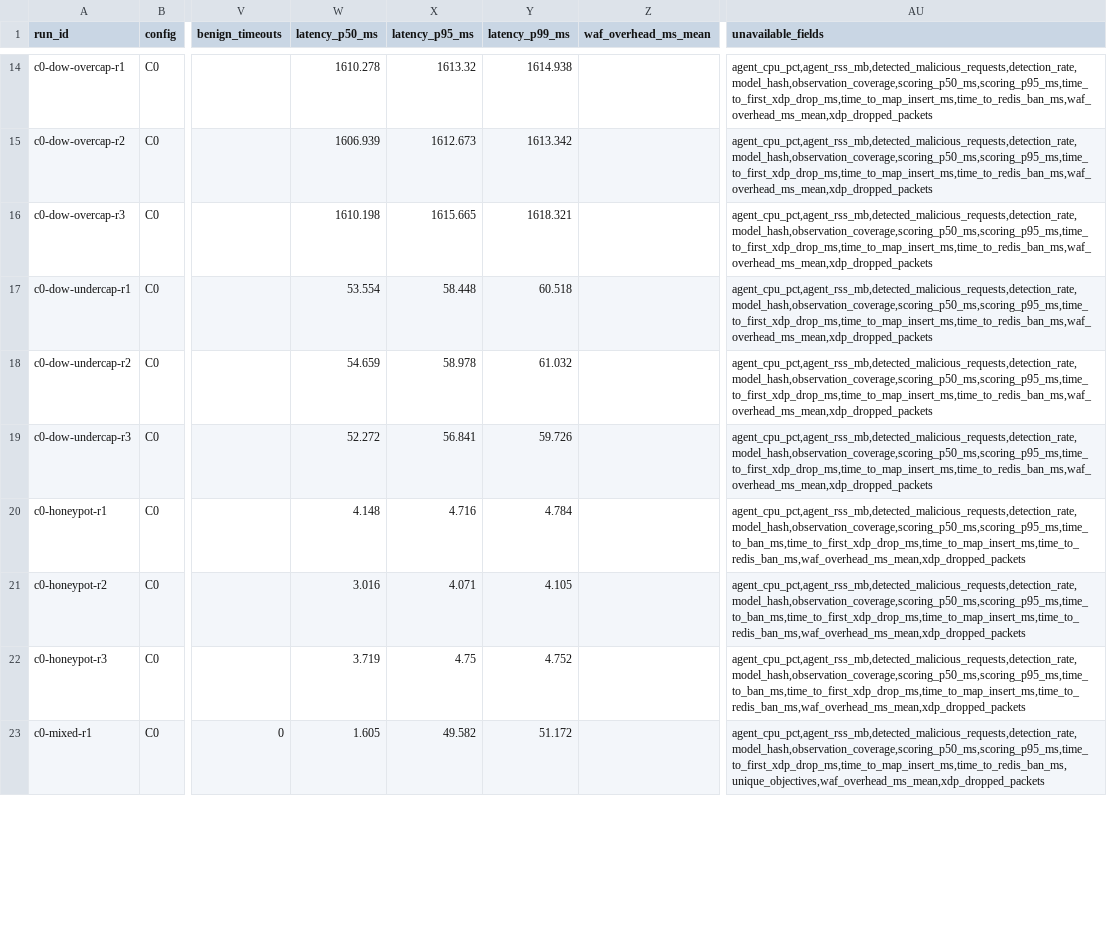
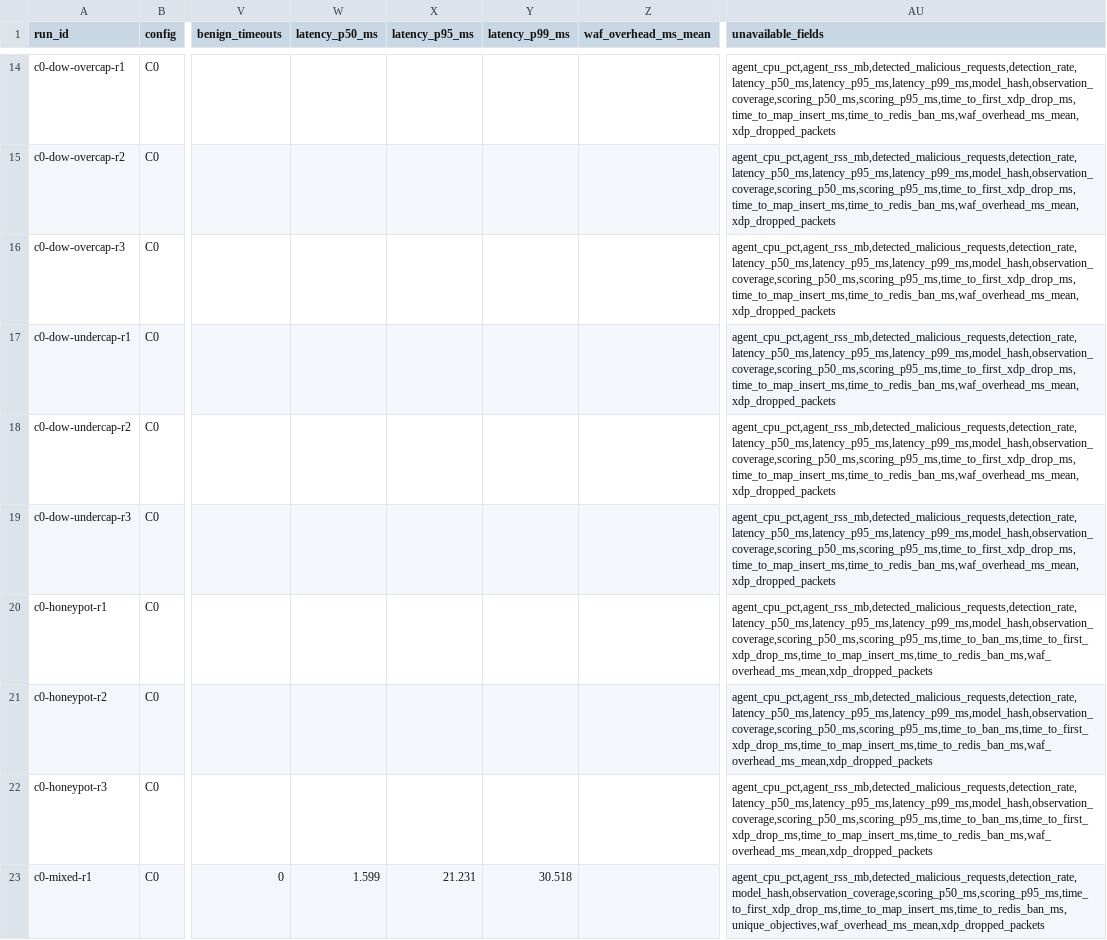
Before and after one commit to AhMeD-KhaTmi/walletguard, a CSV file: eval/results.csv, drawn as a sheet; only a part is shown, gaps mark what is left out; the diff covers the shown part only; the diff names each change by its address in the sheet, - before the commit and + after, or states it on an @@ line.

Commit message:
fix(eval): invalidate crashed workers, record real seeds, benign-only latency
Four evidence defects found during B's review, fixed without re-running traffic:

- `invalid` was set only by late traffic, so a worker that exited non-zero or
  was terminated at the deadline still produced a valid row with a short
  denominator. `invalid_reasons()` now names the worker and `run_valid`
  follows it (MASTER_PLAN 7.2.5).
- `manifest.build` read P20_SEED from the environment, but the harness exports
  it only into child processes, so a `--seed 7` run would be stamped 42. The
  seed is passed explicitly, and each workload process writes
  `worker-<ip>-<pid>.json` with its derived seed (`seed ^ pid`), collected into
  `manifest.extra.workers`.
- Latency percentiles mixed attack successes into the benign figure. They now
  use `objective=false` attempts only; attack-only rows report the columns as
  unavailable (MASTER_PLAN 7.3). Attack latency stays in the attempt records.
- C1 features were deleted by the next reset. `snapshot_features()` archives
  `p20:stream:waf_features` to `features.jsonl` with row count and SHA-256 in
  the manifest; C0/C2 record `not_applicable`, not zero rows.

`eval/schema.md` is v3. Twelve new tests; `pytest eval/tests -q` -> 94 passed
on the VM. `results.csv`, `summary.csv` and `metrics.json` regenerated from the
same 57 run directories (all still 71f24b9, all valid): latency is now reported
only for `benign` and `mixed`, and the summary drops to 159 rows because the
attack-only groups no longer emit a benign-latency percentile.

No C1 feature file exists yet: the three existing C1 runs were reset before the
archive step existed, so they must be re-collected before C3.

```diff
--- a/eval/results.csv
+++ b/eval/results.csv
-W14 (latency_p50_ms): 1610.278
+W14 (latency_p50_ms): (empty)
-X14 (latency_p95_ms): 1613.32
+X14 (latency_p95_ms): (empty)
-Y14 (latency_p99_ms): 1614.938
+Y14 (latency_p99_ms): (empty)
-AU14:AU19 (unavailable_fields): agent_cpu_pct,agent_rss_mb,detected_malicious_requests,detection_rate,model_hash,observation_coverage,scoring_p50_ms,scoring_p95_ms,time_to_first_xdp_drop_ms,time_to_map_insert_ms,time_to_redis_ban_ms,waf_overhead_ms_mean,xdp_dropped_packets
+AU14:AU19 (unavailable_fields): agent_cpu_pct,agent_rss_mb,detected_malicious_requests,detection_rate,latency_p50_ms,latency_p95_ms,latency_p99_ms,model_hash,observation_coverage,scoring_p50_ms,scoring_p95_ms,time_to_first_xdp_drop_ms,time_to_map_insert_ms,time_to_redis_ban_ms,waf_overhead_ms_mean,xdp_dropped_packets
-W15 (latency_p50_ms): 1606.939
+W15 (latency_p50_ms): (empty)
-X15 (latency_p95_ms): 1612.673
+X15 (latency_p95_ms): (empty)
-Y15 (latency_p99_ms): 1613.342
+Y15 (latency_p99_ms): (empty)
-W16 (latency_p50_ms): 1610.198
+W16 (latency_p50_ms): (empty)
-X16 (latency_p95_ms): 1615.665
+X16 (latency_p95_ms): (empty)
-Y16 (latency_p99_ms): 1618.321
+Y16 (latency_p99_ms): (empty)
-W17 (latency_p50_ms): 53.554
+W17 (latency_p50_ms): (empty)
-X17 (latency_p95_ms): 58.448
+X17 (latency_p95_ms): (empty)
-Y17 (latency_p99_ms): 60.518
+Y17 (latency_p99_ms): (empty)
-W18 (latency_p50_ms): 54.659
+W18 (latency_p50_ms): (empty)
-X18 (latency_p95_ms): 58.978
+X18 (latency_p95_ms): (empty)
-Y18 (latency_p99_ms): 61.032
+Y18 (latency_p99_ms): (empty)
-W19 (latency_p50_ms): 52.272
+W19 (latency_p50_ms): (empty)
-X19 (latency_p95_ms): 56.841
+X19 (latency_p95_ms): (empty)
-Y19 (latency_p99_ms): 59.726
+Y19 (latency_p99_ms): (empty)
-W20 (latency_p50_ms): 4.148
+W20 (latency_p50_ms): (empty)
-X20 (latency_p95_ms): 4.716
+X20 (latency_p95_ms): (empty)
-Y20 (latency_p99_ms): 4.784
+Y20 (latency_p99_ms): (empty)
-AU20:AU22 (unavailable_fields): agent_cpu_pct,agent_rss_mb,detected_malicious_requests,detection_rate,model_hash,observation_coverage,scoring_p50_ms,scoring_p95_ms,time_to_ban_ms,time_to_first_xdp_drop_ms,time_to_map_insert_ms,time_to_redis_ban_ms,waf_overhead_ms_mean,xdp_dropped_packets
+AU20:AU22 (unavailable_fields): agent_cpu_pct,agent_rss_mb,detected_malicious_requests,detection_rate,latency_p50_ms,latency_p95_ms,latency_p99_ms,model_hash,observation_coverage,scoring_p50_ms,scoring_p95_ms,time_to_ban_ms,time_to_first_xdp_drop_ms,time_to_map_insert_ms,time_to_redis_ban_ms,waf_overhead_ms_mean,xdp_dropped_packets
-W21 (latency_p50_ms): 3.016
+W21 (latency_p50_ms): (empty)
-X21 (latency_p95_ms): 4.071
+X21 (latency_p95_ms): (empty)
-Y21 (latency_p99_ms): 4.105
+Y21 (latency_p99_ms): (empty)
-W22 (latency_p50_ms): 3.719
+W22 (latency_p50_ms): (empty)
-X22 (latency_p95_ms): 4.75
+X22 (latency_p95_ms): (empty)
-Y22 (latency_p99_ms): 4.752
+Y22 (latency_p99_ms): (empty)
-W23 (latency_p50_ms): 1.605
+W23 (latency_p50_ms): 1.599
-X23 (latency_p95_ms): 49.582
+X23 (latency_p95_ms): 21.231
-Y23 (latency_p99_ms): 51.172
+Y23 (latency_p99_ms): 30.518
```
Also changed, not shown: 127 edited cells elsewhere in this file, eval/summary.csv, 13 other files.
